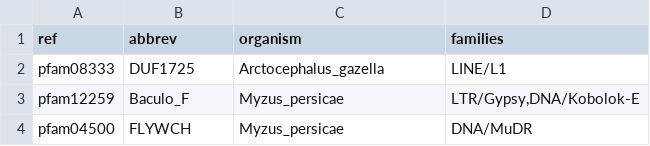
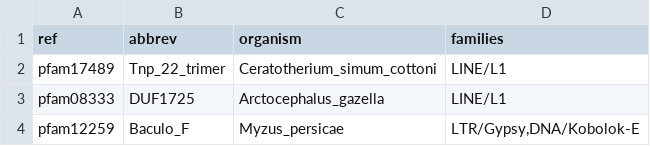
Before and after one commit to jamesdgalbraith/TEstrainer, a TSV file: data/additional_domains.tsv, drawn as a sheet; only a part is shown; the shorter side is filled out with more unchanged rows.

Commit message:
Update to additional domains

```diff
--- a/data/additional_domains.tsv
+++ b/data/additional_domains.tsv
@@ -1,2 +1,3 @@
 ref	abbrev	organism	families
+pfam17489	Tnp_22_trimer	Ceratotherium_simum_cottoni	LINE/L1
 pfam08333	DUF1725	Arctocephalus_gazella	LINE/L1
```
